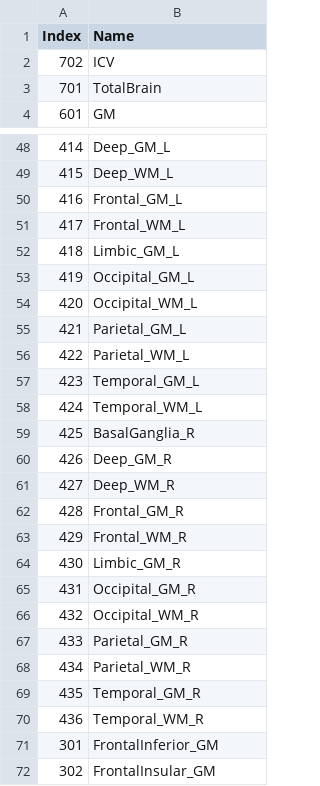
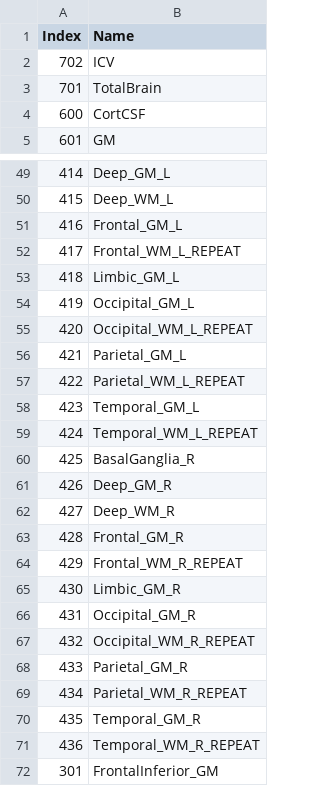
Before and after one commit to gurayerus/NiChart_Engine, a CSV file: NiChart_MLAnalytics/config/list_MUSE_allROI.csv, drawn as a sheet; only a part is shown, gaps mark what is left out; the shorter side is filled out with more unchanged rows; the diff covers the shown part only.

```diff
--- a/NiChart_MLAnalytics/config/list_MUSE_allROI.csv
+++ b/NiChart_MLAnalytics/config/list_MUSE_allROI.csv
@@ -3,2 +3,3 @@ Index,Name
 701,TotalBrain
+600,CortCSF
 601,GM
@@ -50,10 +51,10 @@ Index,Name
 416,Frontal_GM_L
-417,Frontal_WM_L
+417,Frontal_WM_L_REPEAT
 418,Limbic_GM_L
 419,Occipital_GM_L
-420,Occipital_WM_L
+420,Occipital_WM_L_REPEAT
 421,Parietal_GM_L
-422,Parietal_WM_L
+422,Parietal_WM_L_REPEAT
 423,Temporal_GM_L
-424,Temporal_WM_L
+424,Temporal_WM_L_REPEAT
 425,BasalGanglia_R
@@ -62,10 +63,10 @@ Index,Name
 428,Frontal_GM_R
-429,Frontal_WM_R
+429,Frontal_WM_R_REPEAT
 430,Limbic_GM_R
 431,Occipital_GM_R
-432,Occipital_WM_R
+432,Occipital_WM_R_REPEAT
 433,Parietal_GM_R
-434,Parietal_WM_R
+434,Parietal_WM_R_REPEAT
 435,Temporal_GM_R
-436,Temporal_WM_R
+436,Temporal_WM_R_REPEAT
 301,FrontalInferior_GM
```
Also changed, not shown: 1 edited cell elsewhere in this file, 28 other files.
